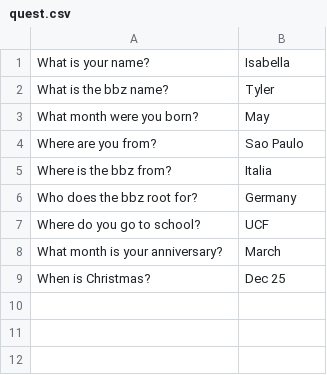
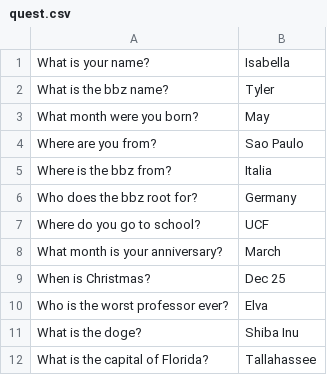
Before and after one commit to isabelacmor/quizgame, a CSV file: phaser_platformer/quest.csv, drawn as a sheet.

```diff
--- a/phaser_platformer/quest.csv
+++ b/phaser_platformer/quest.csv
@@ -9 +9,4 @@ What month is your anniversary?,March
 When is Christmas?,Dec 25
+Who is the worst professor ever?,Elva
+What is the doge?,Shiba Inu
+What is the capital of Florida?,Tallahassee
```
Also changed, not shown: 39 other files.
